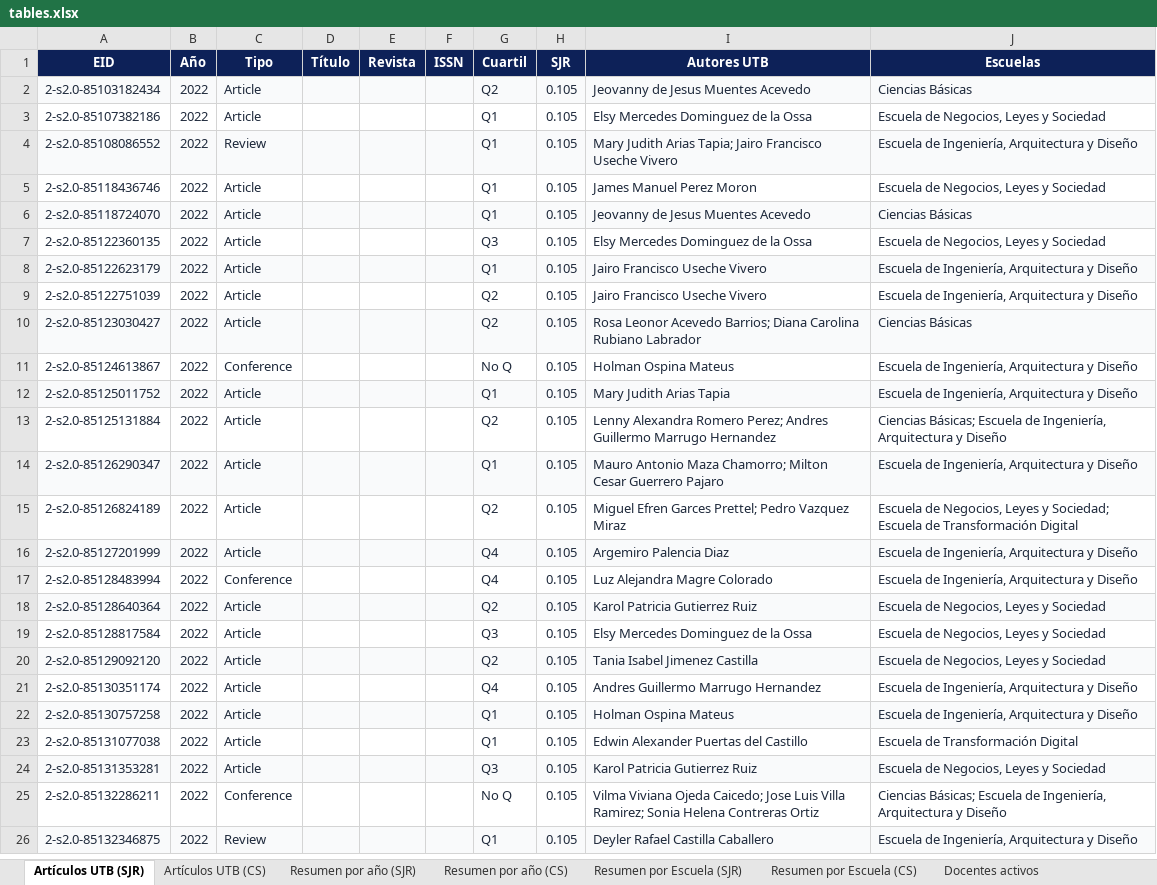
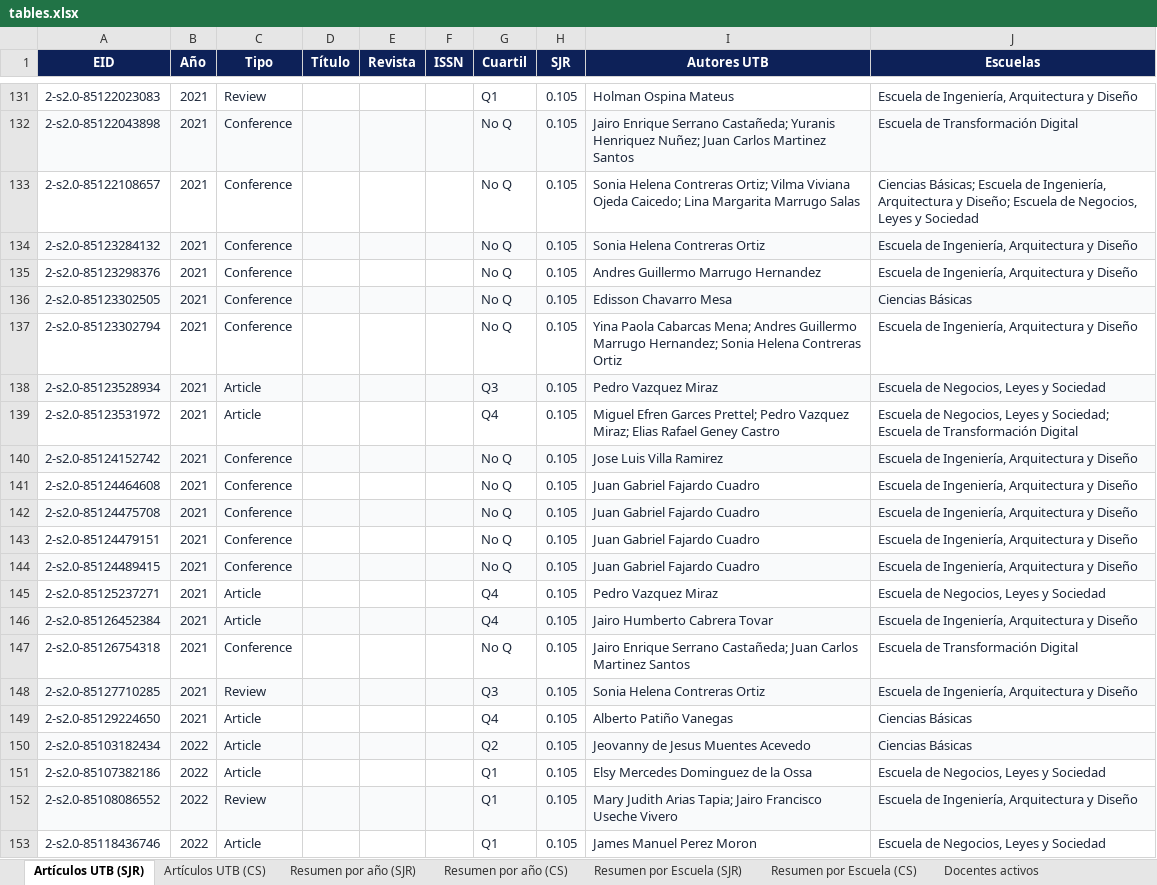
Before and after one commit to sierraporta/Scopus-Metrics-UTB, an Excel workbook: tables.xlsx, sheet Artículos UTB (SJR), drawn as a sheet; only a part is shown, gaps mark what is left out; the shorter side is filled out with more unchanged rows; values as stored, in another font and other column widths than the file's, no borders; the diff covers the shown part only; the diff names each change by its address in the sheet, - before the commit and + after, or states it on an @@ line.

```diff
--- a/tables.xlsx (sheet Artículos UTB (SJR))
+++ b/tables.xlsx (sheet Artículos UTB (SJR))
+row 131: 2-s2.0-85122023083 | 2021 | Review |  |  |  | Q1 | 0.105 | Holman Ospina Mateus | Escuela de Ingeniería, Arquitectura y Diseño
+row 132: 2-s2.0-85122043898 | 2021 | Conference |  |  |  | No Q | 0.105 | Jairo Enrique Serrano Castañeda; Yuranis Henriquez Nuñez; Juan Carlos Martinez Santos | Escuela de Transformación Digital
+row 133: 2-s2.0-85122108657 | 2021 | Conference |  |  |  | No Q | 0.105 | Sonia Helena Contreras Ortiz; Vilma Viviana Ojeda Caicedo; Lina Margarita Marrugo Salas | Ciencias Básicas; Escuela de Ingeniería, Arquitectura y Diseño; Escuela de Negocios, Leyes y Sociedad
+row 134: 2-s2.0-85123284132 | 2021 | Conference |  |  |  | No Q | 0.105 | Sonia Helena Contreras Ortiz | Escuela de Ingeniería, Arquitectura y Diseño
+row 135: 2-s2.0-85123298376 | 2021 | Conference |  |  |  | No Q | 0.105 | Andres Guillermo Marrugo Hernandez | Escuela de Ingeniería, Arquitectura y Diseño
+row 136: 2-s2.0-85123302505 | 2021 | Conference |  |  |  | No Q | 0.105 | Edisson Chavarro Mesa | Ciencias Básicas
+row 137: 2-s2.0-85123302794 | 2021 | Conference |  |  |  | No Q | 0.105 | Yina Paola Cabarcas Mena; Andres Guillermo Marrugo Hernandez; Sonia Helena Contreras Ortiz | Escuela de Ingeniería, Arquitectura y Diseño
+row 138: 2-s2.0-85123528934 | 2021 | Article |  |  |  | Q3 | 0.105 | Pedro Vazquez Miraz | Escuela de Negocios, Leyes y Sociedad
+row 139: 2-s2.0-85123531972 | 2021 | Article |  |  |  | Q4 | 0.105 | Miguel Efren Garces Prettel; Pedro Vazquez Miraz; Elias Rafael Geney Castro | Escuela de Negocios, Leyes y Sociedad; Escuela de Transformación Digital
+row 140: 2-s2.0-85124152742 | 2021 | Conference |  |  |  | No Q | 0.105 | Jose Luis Villa Ramirez | Escuela de Ingeniería, Arquitectura y Diseño
+row 141: 2-s2.0-85124464608 | 2021 | Conference |  |  |  | No Q | 0.105 | Juan Gabriel Fajardo Cuadro | Escuela de Ingeniería, Arquitectura y Diseño
+row 142: 2-s2.0-85124475708 | 2021 | Conference |  |  |  | No Q | 0.105 | Juan Gabriel Fajardo Cuadro | Escuela de Ingeniería, Arquitectura y Diseño
+row 143: 2-s2.0-85124479151 | 2021 | Conference |  |  |  | No Q | 0.105 | Juan Gabriel Fajardo Cuadro | Escuela de Ingeniería, Arquitectura y Diseño
+row 144: 2-s2.0-85124489415 | 2021 | Conference |  |  |  | No Q | 0.105 | Juan Gabriel Fajardo Cuadro | Escuela de Ingeniería, Arquitectura y Diseño
+row 145: 2-s2.0-85125237271 | 2021 | Article |  |  |  | Q4 | 0.105 | Pedro Vazquez Miraz | Escuela de Negocios, Leyes y Sociedad
+row 146: 2-s2.0-85126452384 | 2021 | Article |  |  |  | Q4 | 0.105 | Jairo Humberto Cabrera Tovar | Escuela de Ingeniería, Arquitectura y Diseño
+row 147: 2-s2.0-85126754318 | 2021 | Conference |  |  |  | No Q | 0.105 | Jairo Enrique Serrano Castañeda; Juan Carlos Martinez Santos | Escuela de Transformación Digital
+row 148: 2-s2.0-85127710285 | 2021 | Review |  |  |  | Q3 | 0.105 | Sonia Helena Contreras Ortiz | Escuela de Ingeniería, Arquitectura y Diseño
+row 149: 2-s2.0-85129224650 | 2021 | Article |  |  |  | Q4 | 0.105 | Alberto Patiño Vanegas | Ciencias Básicas
```
Also changed, not shown: 131 added rows elsewhere in this sheet, sheet Artículos UTB (CS), sheet Docentes activos, sheet Resumen por Escuela (CS), sheet Resumen por Escuela (SJR), sheet Resumen por año (CS), sheet Resumen por año (SJR), autores_pivot_cuartiles.xlsx, 1 other file.
